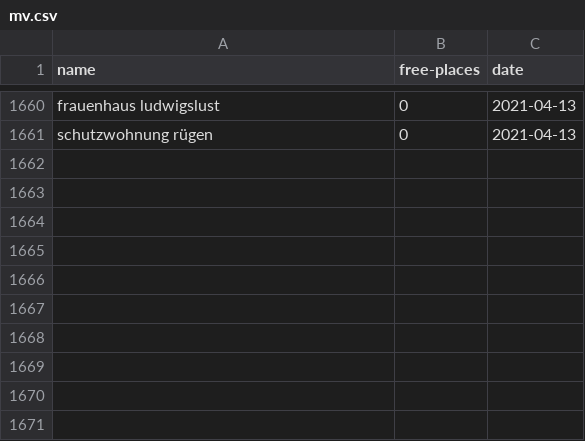
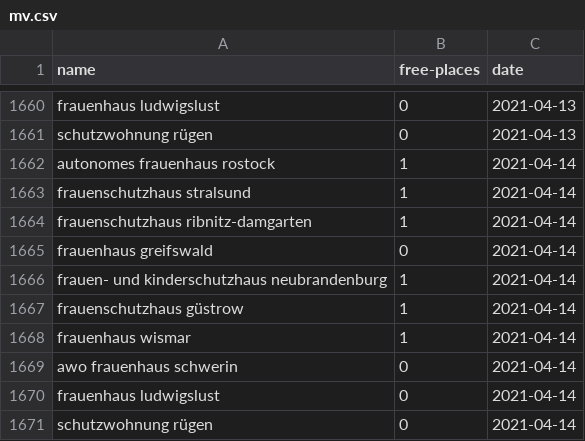
Before and after one commit to maxdonheiser/stoplight-scraper, a CSV file: data/mv.csv, drawn as a sheet; only a part is shown, gaps mark what is left out; the diff names each change by its address in the sheet, - before the commit and + after, or states it on an @@ line.

```diff
--- a/data/mv.csv
+++ b/data/mv.csv
+row 1662: autonomes frauenhaus rostock | 1 | 2021-04-14
+row 1663: frauenschutzhaus stralsund | 1 | 2021-04-14
+row 1664: frauenschutzhaus ribnitz-damgarten | 1 | 2021-04-14
+row 1665: frauenhaus greifswald | 0 | 2021-04-14
+row 1666: frauen- und kinderschutzhaus neubrandenburg | 1 | 2021-04-14
+row 1667: frauenschutzhaus güstrow | 1 | 2021-04-14
+row 1668: frauenhaus wismar | 1 | 2021-04-14
+row 1669: awo frauenhaus schwerin | 0 | 2021-04-14
+row 1670: frauenhaus ludwigslust | 0 | 2021-04-14
+row 1671: schutzwohnung rügen | 0 | 2021-04-14
```
Also changed, not shown: data/he.csv, data/nrw.csv.
